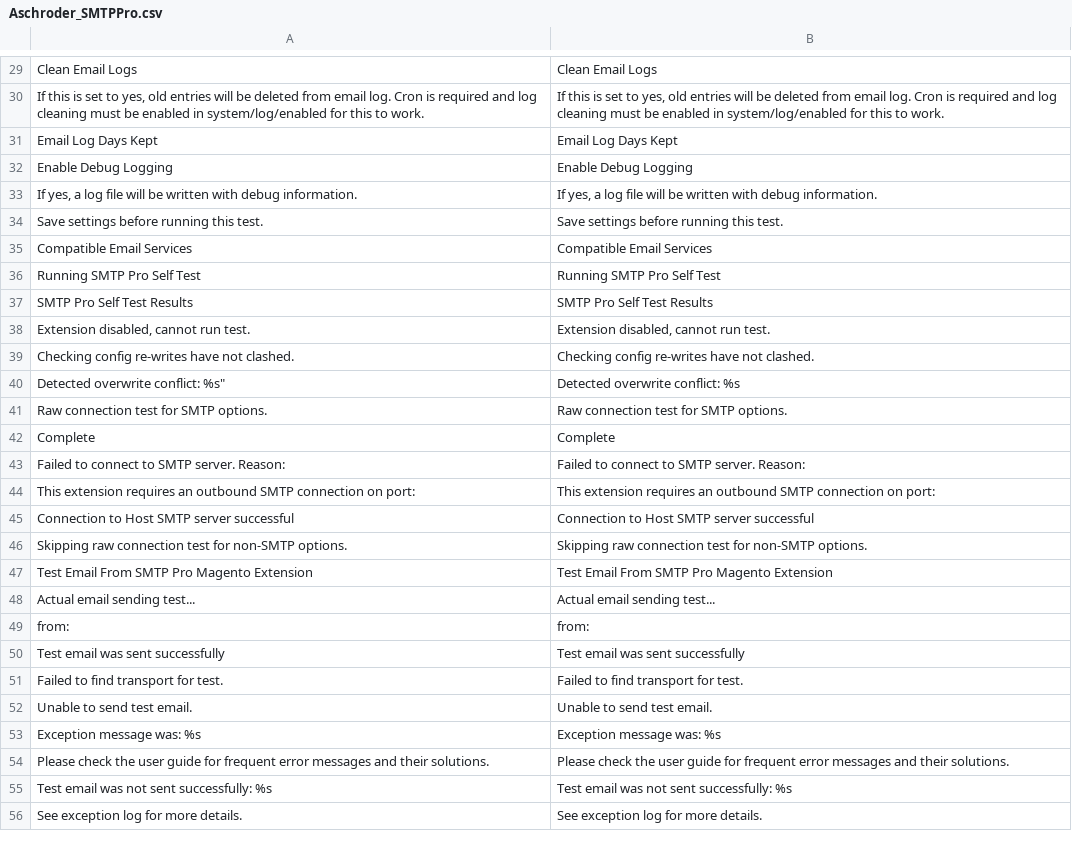
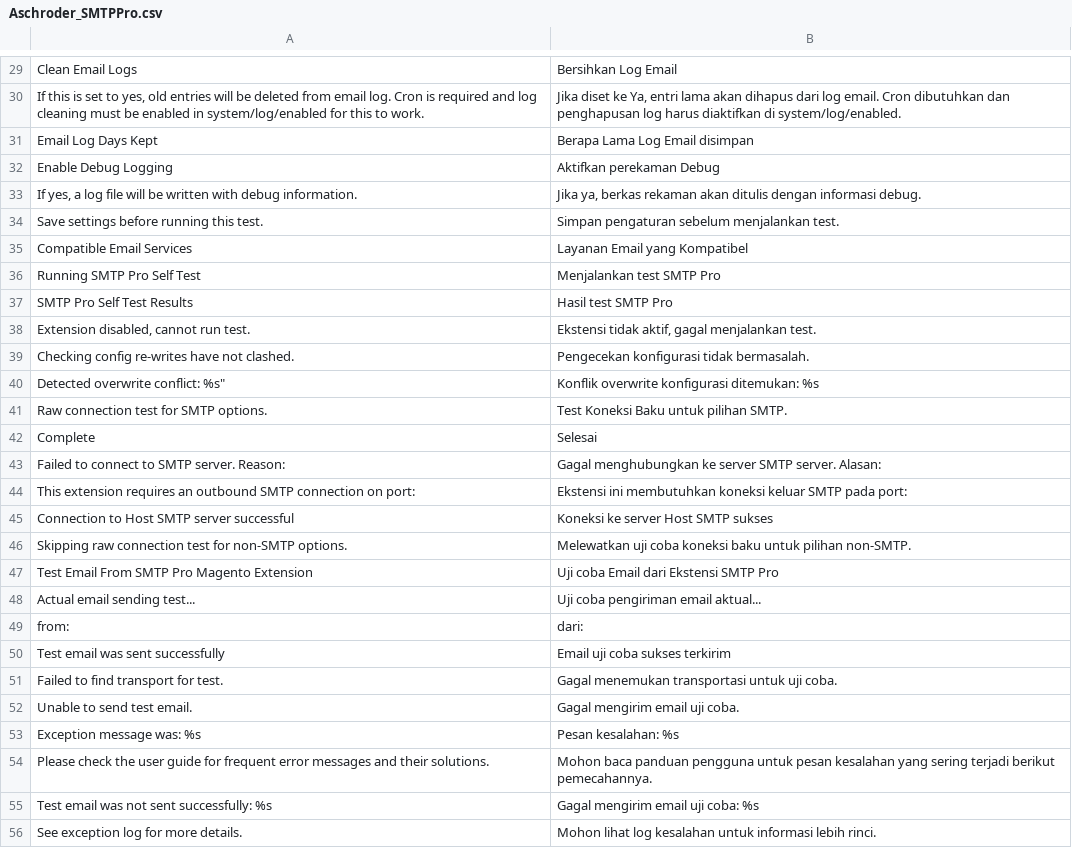
Before and after one commit to anzmage/Indonesia-Locale, a CSV file: app/locale/id_ID/Aschroder_SMTPPro.csv, drawn as a sheet; only a part is shown, gaps mark what is left out; the diff covers the shown part only.

Commit message:
Add translation for SMTP Pro module

```diff
--- a/app/locale/id_ID/Aschroder_SMTPPro.csv
+++ b/app/locale/id_ID/Aschroder_SMTPPro.csv
@@ -29,28 +29,28 @@
-"Clean Email Logs","Clean Email Logs"
-"If this is set to yes, old entries will be deleted from email log. Cron is required and log cleaning must be enabled in system/log/enabled for this to work.","If this is set to yes, old entries will be deleted from email log. Cron is required and log cleaning must be enabled in system/log/enabled for this to work."
-"Email Log Days Kept","Email Log Days Kept"
-"Enable Debug Logging","Enable Debug Logging"
-"If yes, a log file will be written with debug information.","If yes, a log file will be written with debug information."
-"Save settings before running this test.","Save settings before running this test."
-"Compatible Email Services","Compatible Email Services"
-"Running SMTP Pro Self Test","Running SMTP Pro Self Test"
-"SMTP Pro Self Test Results","SMTP Pro Self Test Results"
-"Extension disabled, cannot run test.","Extension disabled, cannot run test."
-"Checking config re-writes have not clashed.","Checking config re-writes have not clashed."
-""Detected overwrite conflict: %s","Detected overwrite conflict: %s"
-"Raw connection test for SMTP options.","Raw connection test for SMTP options."
-"Complete","Complete"
-"Failed to connect to SMTP server. Reason: ","Failed to connect to SMTP server. Reason: "
-"This extension requires an outbound SMTP connection on port: ","This extension requires an outbound SMTP connection on port: "
-"Connection to Host SMTP server successful","Connection to Host SMTP server successful"
-"Skipping raw connection test for non-SMTP options.","Skipping raw connection test for non-SMTP options."
-"Test Email From SMTP Pro Magento Extension","Test Email From SMTP Pro Magento Extension"
-"Actual email sending test...","Actual email sending test..."
-" from: "," from: "
-"Test email was sent successfully","Test email was sent successfully"
-"Failed to find transport for test.","Failed to find transport for test."
-"Unable to send test email.","Unable to send test email."
-"Exception message was: %s","Exception message was: %s"
-"Please check the user guide for frequent error messages and their solutions.","Please check the user guide for frequent error messages and their solutions."
-"Test email was not sent successfully: %s","Test email was not sent successfully: %s"
-"See exception log for more details.","See exception log for more details."
+"Clean Email Logs","Bersihkan Log Email"
+"If this is set to yes, old entries will be deleted from email log. Cron is required and log cleaning must be enabled in system/log/enabled for this to work.","Jika diset ke Ya, entri lama akan dihapus dari log email. Cron dibutuhkan dan penghapusan log harus diaktifkan di system/log/enabled."
+"Email Log Days Kept","Berapa Lama Log Email disimpan"
+"Enable Debug Logging","Aktifkan perekaman Debug"
+"If yes, a log file will be written with debug information.","Jika ya, berkas rekaman akan ditulis dengan informasi debug."
+"Save settings before running this test.","Simpan pengaturan sebelum menjalankan test."
+"Compatible Email Services","Layanan Email yang Kompatibel"
+"Running SMTP Pro Self Test","Menjalankan test SMTP Pro"
+"SMTP Pro Self Test Results","Hasil test SMTP Pro"
+"Extension disabled, cannot run test.","Ekstensi tidak aktif, gagal menjalankan test."
+"Checking config re-writes have not clashed.","Pengecekan konfigurasi tidak bermasalah."
+""Detected overwrite conflict: %s","Konflik overwrite konfigurasi ditemukan: %s"
+"Raw connection test for SMTP options.","Test Koneksi Baku untuk pilihan SMTP."
+"Complete","Selesai"
+"Failed to connect to SMTP server. Reason: ","Gagal menghubungkan ke server SMTP server. Alasan: "
+"This extension requires an outbound SMTP connection on port: ","Ekstensi ini membutuhkan koneksi keluar SMTP pada port: "
+"Connection to Host SMTP server successful","Koneksi ke server Host SMTP sukses"
+"Skipping raw connection test for non-SMTP options.","Melewatkan uji coba koneksi baku untuk pilihan non-SMTP."
+"Test Email From SMTP Pro Magento Extension","Uji coba Email dari Ekstensi SMTP Pro"
+"Actual email sending test...","Uji coba pengiriman email aktual..."
+" from: "," dari: "
+"Test email was sent successfully","Email uji coba sukses terkirim"
+"Failed to find transport for test.","Gagal menemukan transportasi untuk uji coba."
+"Unable to send test email.","Gagal mengirim email uji coba."
+"Exception message was: %s","Pesan kesalahan: %s"
+"Please check the user guide for frequent error messages and their solutions.","Mohon baca panduan pengguna untuk pesan kesalahan yang sering terjadi berikut pemecahannya."
+"Test email was not sent successfully: %s","Gagal mengirim email uji coba: %s"
+"See exception log for more details.","Mohon lihat log kesalahan untuk informasi lebih rinci."
```
Also changed, not shown: 41 edited cells elsewhere in this file.
